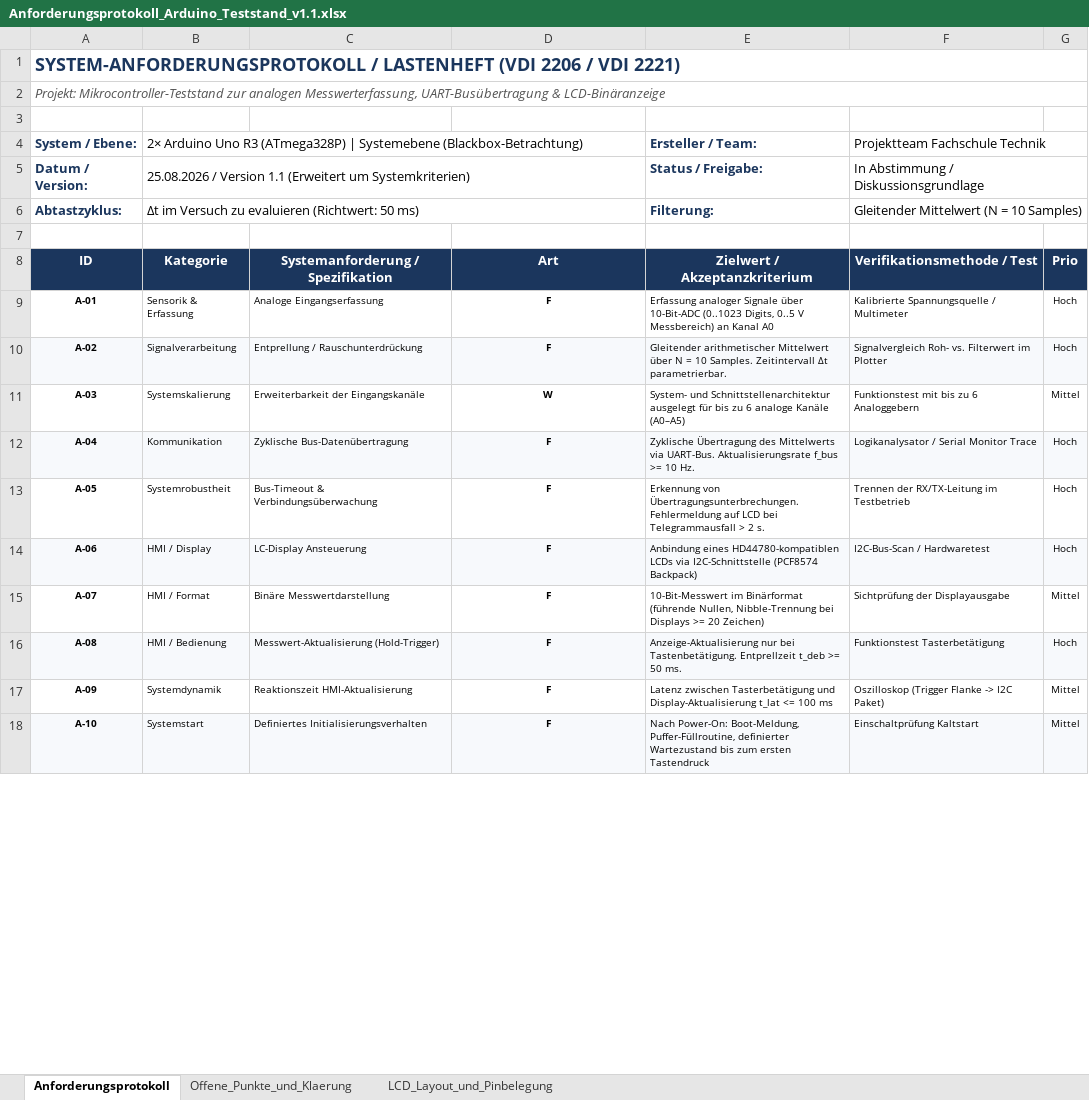
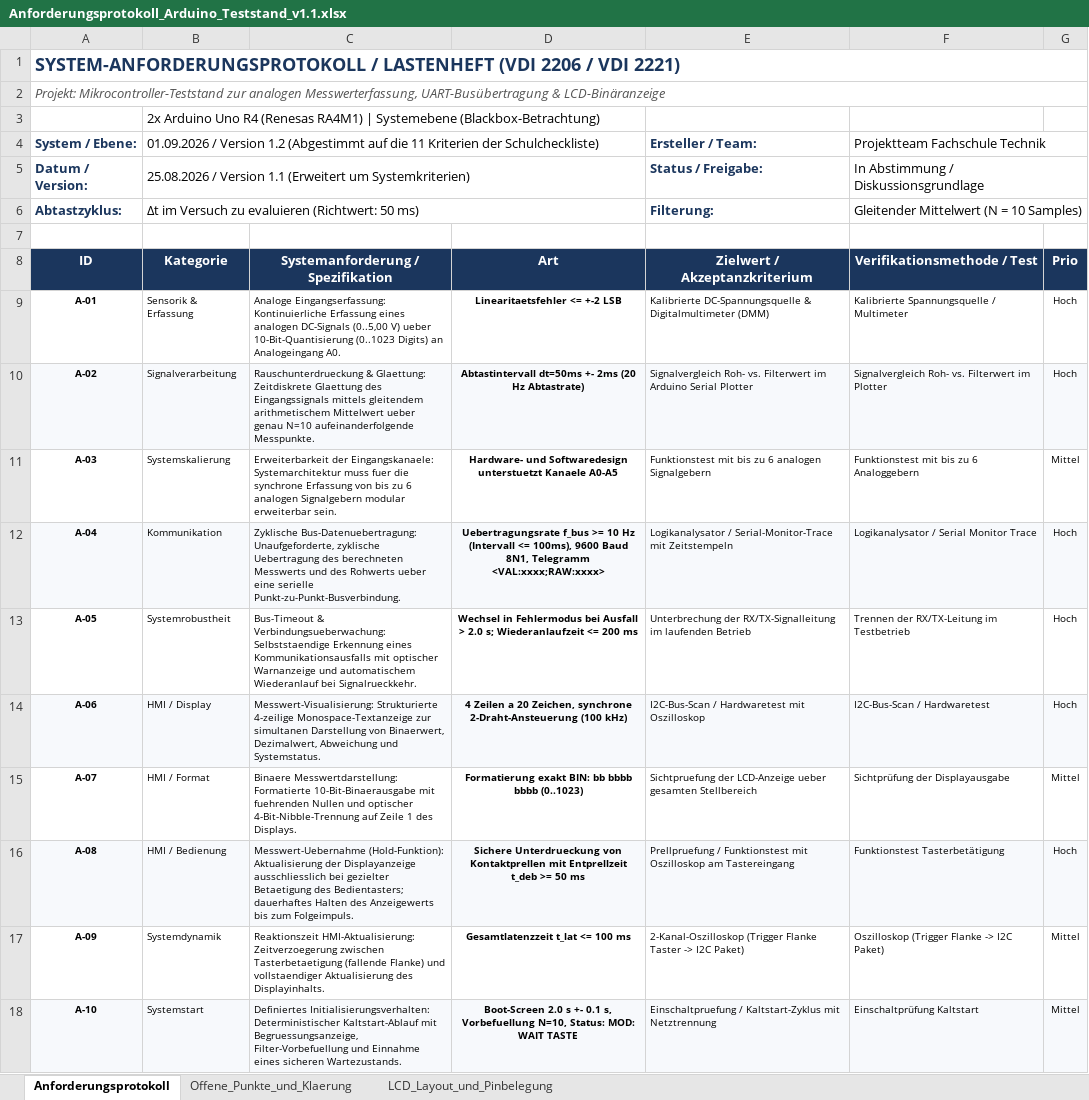
Before and after one commit to FTPUllrich/Arduino_Teststand_Kirchner, an Excel workbook: Anforderungsprotokoll_Arduino_Teststand_v1.1.xlsx, sheet Anforderungsprotokoll, drawn as a sheet; only a part is shown; values as stored, in another font and other column widths than the file's, no borders; the diff covers the shown part only; the diff names each change by its address in the sheet, - before the commit and + after, or states it on an @@ line.

Commit message:
sync: Vollstaendige Konsolidierung aller Projekt-Dateien gemaess den 11 Kriterien der Schulcheckliste

```diff
--- a/Anforderungsprotokoll_Arduino_Teststand_v1.1.xlsx (sheet Anforderungsprotokoll)
+++ b/Anforderungsprotokoll_Arduino_Teststand_v1.1.xlsx (sheet Anforderungsprotokoll)
-B3 (Kategorie): (empty)
+B3 (Kategorie): 2x Arduino Uno R4 (Renesas RA4M1) | Systemebene (Blackbox-Betrachtung)
-B4 (Kategorie): 2× Arduino Uno R3 (ATmega328P) | Systemebene (Blackbox-Betrachtung)
+B4 (Kategorie): 01.09.2026 / Version 1.2 (Abgestimmt auf die 11 Kriterien der Schulcheckliste)
-C9: Analoge Eingangserfassung
+C9: Analoge Eingangserfassung: Kontinuierliche Erfassung eines analogen DC-Signals (0..5,00 V) ueber 10-Bit-Quantisierung (0..1023 Digits) an Analogeingang A0.
-D9 (Art): F
+D9 (Art): Linearitaetsfehler <= +-2 LSB
-E9 (Zielwert / Akzeptanzkriterium): Erfassung analoger Signale über 10-Bit-ADC (0..1023 Digits, 0..5 V Messbereich) an Kanal A0
+E9 (Zielwert / Akzeptanzkriterium): Kalibrierte DC-Spannungsquelle & Digitalmultimeter (DMM)
-C10: Entprellung / Rauschunterdrückung
+C10: Rauschunterdrueckung & Glaettung: Zeitdiskrete Glaettung des Eingangssignals mittels gleitendem arithmetischem Mittelwert ueber genau N=10 aufeinanderfolgende Messpunkte.
-D10 (Art): F
+D10 (Art): Abtastintervall dt=50ms +- 2ms (20 Hz Abtastrate)
-E10 (Zielwert / Akzeptanzkriterium): Gleitender arithmetischer Mittelwert über N = 10 Samples. Zeitintervall Δt parametrierbar.
+E10 (Zielwert / Akzeptanzkriterium): Signalvergleich Roh- vs. Filterwert im Arduino Serial Plotter
-C11: Erweiterbarkeit der Eingangskanäle
+C11: Erweiterbarkeit der Eingangskanaele: Systemarchitektur muss fuer die synchrone Erfassung von bis zu 6 analogen Signalgebern modular erweiterbar sein.
-D11 (Art): W
+D11 (Art): Hardware- und Softwaredesign unterstuetzt Kanaele A0-A5
-E11 (Zielwert / Akzeptanzkriterium): System- und Schnittstellenarchitektur ausgelegt für bis zu 6 analoge Kanäle (A0–A5)
+E11 (Zielwert / Akzeptanzkriterium): Funktionstest mit bis zu 6 analogen Signalgebern
-C12: Zyklische Bus-Datenübertragung
+C12: Zyklische Bus-Datenuebertragung: Unaufgeforderte, zyklische Uebertragung des berechneten Messwerts und des Rohwerts ueber eine serielle Punkt-zu-Punkt-Busverbindung.
-D12 (Art): F
+D12 (Art): Uebertragungsrate f_bus >= 10 Hz (Intervall <= 100ms), 9600 Baud 8N1, Telegramm <VAL:xxxx;RAW:xxxx>
-E12 (Zielwert / Akzeptanzkriterium): Zyklische Übertragung des Mittelwerts via UART-Bus. Aktualisierungsrate f_bus >= 10 Hz.
+E12 (Zielwert / Akzeptanzkriterium): Logikanalysator / Serial-Monitor-Trace mit Zeitstempeln
-C13: Bus-Timeout & Verbindungsüberwachung
+C13: Bus-Timeout & Verbindungsueberwachung: Selbststaendige Erkennung eines Kommunikationsausfalls mit optischer Warnanzeige und automatischem Wiederanlauf bei Signalrueckkehr.
-D13 (Art): F
+D13 (Art): Wechsel in Fehlermodus bei Ausfall > 2.0 s; Wiederanlaufzeit <= 200 ms
-E13 (Zielwert / Akzeptanzkriterium): Erkennung von Übertragungsunterbrechungen. Fehlermeldung auf LCD bei Telegrammausfall > 2 s.
+E13 (Zielwert / Akzeptanzkriterium): Unterbrechung der RX/TX-Signalleitung im laufenden Betrieb
-C14: LC-Display Ansteuerung
+C14: Messwert-Visualisierung: Strukturierte 4-zeilige Monospace-Textanzeige zur simultanen Darstellung von Binaerwert, Dezimalwert, Abweichung und Systemstatus.
-D14 (Art): F
+D14 (Art): 4 Zeilen a 20 Zeichen, synchrone 2-Draht-Ansteuerung (100 kHz)
-E14 (Zielwert / Akzeptanzkriterium): Anbindung eines HD44780-kompatiblen LCDs via I2C-Schnittstelle (PCF8574 Backpack)
+E14 (Zielwert / Akzeptanzkriterium): I2C-Bus-Scan / Hardwaretest mit Oszilloskop
-C15: Binäre Messwertdarstellung
+C15: Binaere Messwertdarstellung: Formatierte 10-Bit-Binaerausgabe mit fuehrenden Nullen und optischer 4-Bit-Nibble-Trennung auf Zeile 1 des Displays.
-D15 (Art): F
+D15 (Art): Formatierung exakt BIN: bb bbbb bbbb (0..1023)
-E15 (Zielwert / Akzeptanzkriterium): 10-Bit-Messwert im Binärformat (führende Nullen, Nibble-Trennung bei Displays >= 20 Zeichen)
+E15 (Zielwert / Akzeptanzkriterium): Sichtpruefung der LCD-Anzeige ueber gesamten Stellbereich
-C16: Messwert-Aktualisierung (Hold-Trigger)
+C16: Messwert-Uebernahme (Hold-Funktion): Aktualisierung der Displayanzeige ausschliesslich bei gezielter Betaetigung des Bedientasters; dauerhaftes Halten des Anzeigewerts bis zum Folgeimpuls.
-D16 (Art): F
+D16 (Art): Sichere Unterdrueckung von Kontaktprellen mit Entprellzeit t_deb >= 50 ms
-E16 (Zielwert / Akzeptanzkriterium): Anzeige-Aktualisierung nur bei Tastenbetätigung. Entprellzeit t_deb >= 50 ms.
+E16 (Zielwert / Akzeptanzkriterium): Prellpruefung / Funktionstest mit Oszilloskop am Tastereingang
-C17: Reaktionszeit HMI-Aktualisierung
+C17: Reaktionszeit HMI-Aktualisierung: Zeitverzoegerung zwischen Tasterbetaetigung (fallende Flanke) und vollstaendiger Aktualisierung des Displayinhalts.
-D17 (Art): F
+D17 (Art): Gesamtlatenzzeit t_lat <= 100 ms
-E17 (Zielwert / Akzeptanzkriterium): Latenz zwischen Tasterbetätigung und Display-Aktualisierung t_lat <= 100 ms
+E17 (Zielwert / Akzeptanzkriterium): 2-Kanal-Oszilloskop (Trigger Flanke Taster -> I2C Paket)
-C18: Definiertes Initialisierungsverhalten
+C18: Definiertes Initialisierungsverhalten: Deterministischer Kaltstart-Ablauf mit Begruessungsanzeige, Filter-Vorbefuellung und Einnahme eines sicheren Wartezustands.
-D18 (Art): F
+D18 (Art): Boot-Screen 2.0 s +- 0.1 s, Vorbefuellung N=10, Status: MOD: WAIT TASTE
-E18 (Zielwert / Akzeptanzkriterium): Nach Power-On: Boot-Meldung, Puffer-Füllroutine, definierter Wartezustand bis zum ersten Tastendruck
+E18 (Zielwert / Akzeptanzkriterium): Einschaltpruefung / Kaltstart-Zyklus mit Netztrennung
```
Also changed, not shown: 15 edited cells elsewhere in this sheet, 2 other files.
